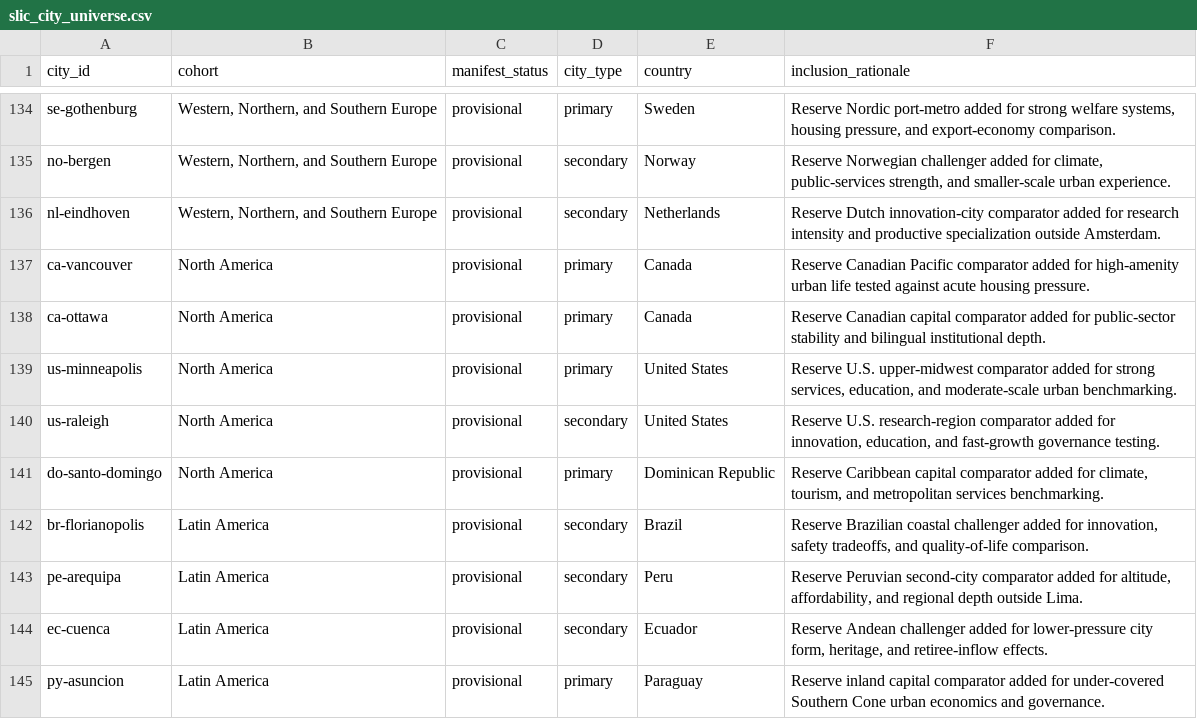
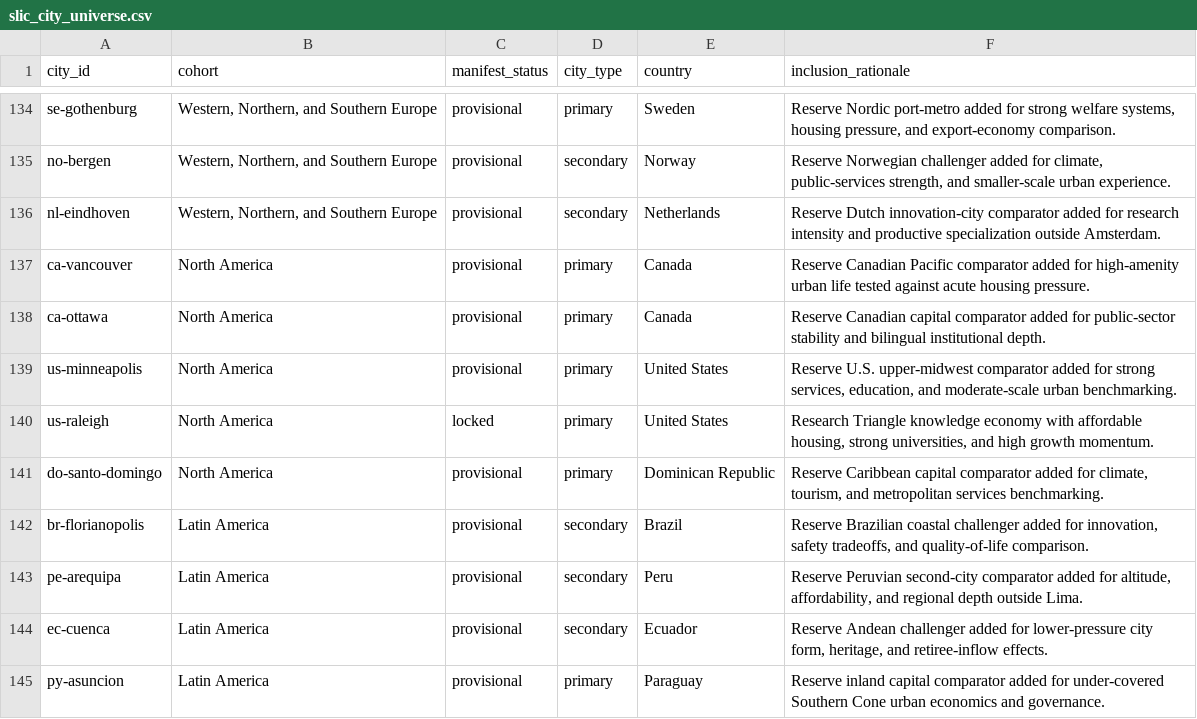
Before and after one commit to Nonarkara/SLIC-Index, a CSV file: src/data/slic_city_universe.csv, drawn as a sheet; only a part is shown, gaps mark what is left out.

```diff
--- a/src/data/slic_city_universe.csv
+++ b/src/data/slic_city_universe.csv
@@ -139,3 +139,3 @@ ca-ottawa,North America,provisional,primary,Canada,Reserve Canadian capital comp
 us-minneapolis,North America,provisional,primary,United States,"Reserve U.S. upper-midwest comparator added for strong services, education, and moderate-scale urban benchmarking."
-us-raleigh,North America,provisional,secondary,United States,"Reserve U.S. research-region comparator added for innovation, education, and fast-growth governance testing."
+us-raleigh,North America,locked,primary,United States,"Research Triangle knowledge economy with affordable housing, strong universities, and high growth momentum."
 do-santo-domingo,North America,provisional,primary,Dominican Republic,"Reserve Caribbean capital comparator added for climate, tourism, and metropolitan services benchmarking."
```
Also changed, not shown: 1 other file.
